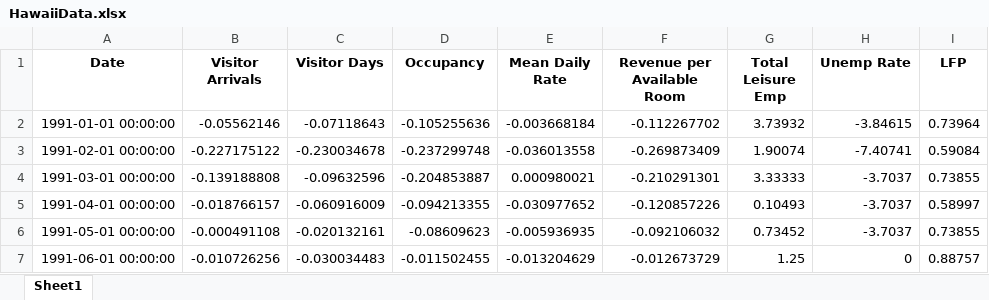
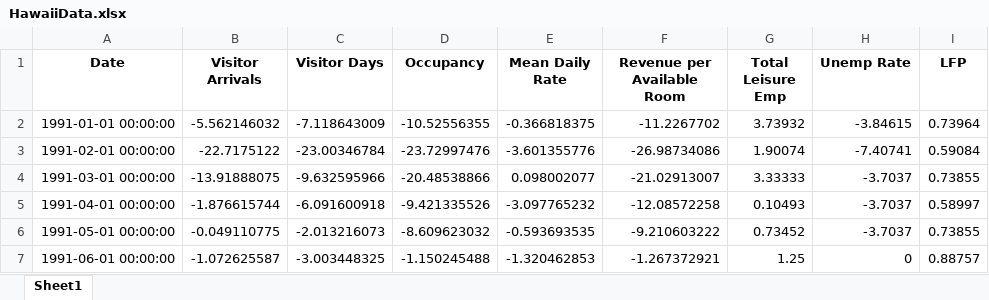
Before and after one commit to jgreathouse9/SynthWorld, an Excel workbook: Paper1/Paper/Data/HawaiiData.xlsx, sheet Sheet1, drawn as a sheet; only a part is shown; values as stored, in another font and other column widths than the file's, no borders; the diff covers the shown part only; the diff names each change by its address in the sheet, - before the commit and + after, or states it on an @@ line.

```diff
--- a/Paper1/Paper/Data/HawaiiData.xlsx (sheet Sheet1)
+++ b/Paper1/Paper/Data/HawaiiData.xlsx (sheet Sheet1)
-B2 (Visitor Arrivals): -0.05562146
+B2 (Visitor Arrivals): -5.562146032
-C2 (Visitor Days): -0.07118643
+C2 (Visitor Days): -7.118643009
-D2 (Occupancy): -0.105255636
+D2 (Occupancy): -10.52556355
-E2 (Mean Daily Rate): -0.003668184
+E2 (Mean Daily Rate): -0.366818375
-F2 (Revenue per Available Room): -0.112267702
+F2 (Revenue per Available Room): -11.2267702
-B3 (Visitor Arrivals): -0.227175122
+B3 (Visitor Arrivals): -22.7175122
-C3 (Visitor Days): -0.230034678
+C3 (Visitor Days): -23.00346784
-D3 (Occupancy): -0.237299748
+D3 (Occupancy): -23.72997476
-E3 (Mean Daily Rate): -0.036013558
+E3 (Mean Daily Rate): -3.601355776
-F3 (Revenue per Available Room): -0.269873409
+F3 (Revenue per Available Room): -26.98734086
-B4 (Visitor Arrivals): -0.139188808
+B4 (Visitor Arrivals): -13.91888075
-C4 (Visitor Days): -0.09632596
+C4 (Visitor Days): -9.632595966
-D4 (Occupancy): -0.204853887
+D4 (Occupancy): -20.48538866
-E4 (Mean Daily Rate): 0.000980021
+E4 (Mean Daily Rate): 0.098002077
-F4 (Revenue per Available Room): -0.210291301
+F4 (Revenue per Available Room): -21.02913007
-B5 (Visitor Arrivals): -0.018766157
+B5 (Visitor Arrivals): -1.876615744
-C5 (Visitor Days): -0.060916009
+C5 (Visitor Days): -6.091600918
-D5 (Occupancy): -0.094213355
+D5 (Occupancy): -9.421335526
-E5 (Mean Daily Rate): -0.030977652
+E5 (Mean Daily Rate): -3.097765232
-F5 (Revenue per Available Room): -0.120857226
+F5 (Revenue per Available Room): -12.08572258
-B6 (Visitor Arrivals): -0.000491108
+B6 (Visitor Arrivals): -0.049110775
-C6 (Visitor Days): -0.020132161
+C6 (Visitor Days): -2.013216073
-D6 (Occupancy): -0.08609623
+D6 (Occupancy): -8.609623032
-E6 (Mean Daily Rate): -0.005936935
+E6 (Mean Daily Rate): -0.593693535
-F6 (Revenue per Available Room): -0.092106032
+F6 (Revenue per Available Room): -9.210603222
-B7 (Visitor Arrivals): -0.010726256
+B7 (Visitor Arrivals): -1.072625587
-C7 (Visitor Days): -0.030034483
+C7 (Visitor Days): -3.003448325
-D7 (Occupancy): -0.011502455
+D7 (Occupancy): -1.150245488
-E7 (Mean Daily Rate): -0.013204629
+E7 (Mean Daily Rate): -1.320462853
-F7 (Revenue per Available Room): -0.012673729
+F7 (Revenue per Available Room): -1.267372921
```
Also changed, not shown: 1770 edited cells elsewhere in this sheet.
